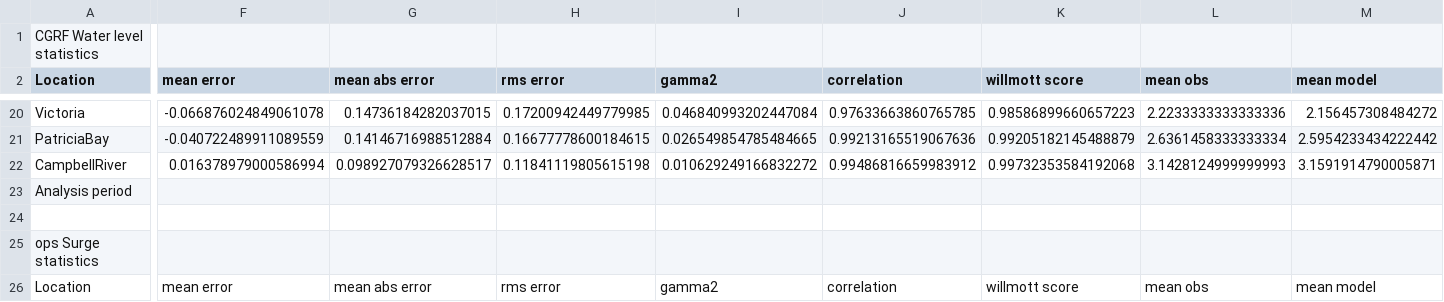
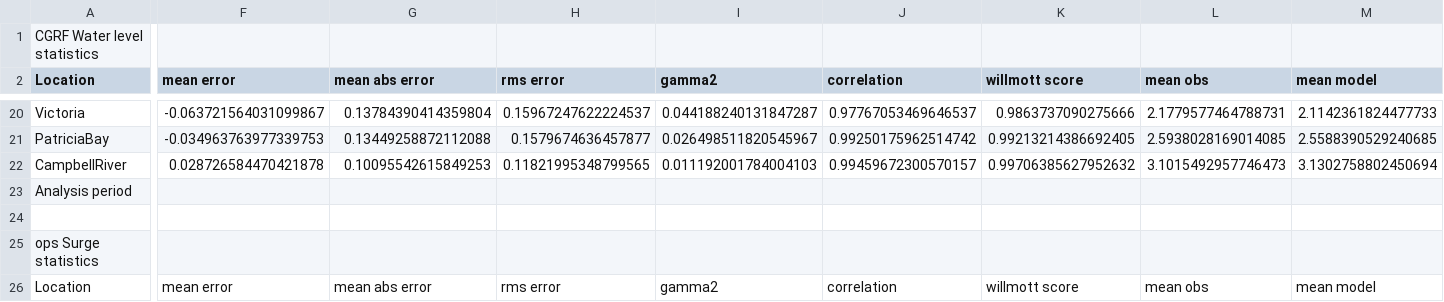
Before and after one commit to SalishSeaCast/storm-surge, a CSV file: FigureScripts/statisitics_dec2012.csv, drawn as a sheet; only a part is shown, gaps mark what is left out; the diff covers the shown part only; the diff names each change by its address in the sheet, - before the commit and + after, or states it on an @@ line.

```diff
--- a/FigureScripts/statisitics_dec2012.csv
+++ b/FigureScripts/statisitics_dec2012.csv
-F20 (mean error): -0.066876024849061078
+F20 (mean error): -0.063721564031099867
-G20 (mean abs error): 0.14736184282037015
+G20 (mean abs error): 0.13784390414359804
-H20 (rms error): 0.17200942449779985
+H20 (rms error): 0.15967247622224537
-I20 (gamma2): 0.046840993202447084
+I20 (gamma2): 0.044188240131847287
-J20 (correlation): 0.97633663860765785
+J20 (correlation): 0.97767053469646537
-K20 (willmott score): 0.98586899660657223
+K20 (willmott score): 0.9863737090275666
-L20 (mean obs): 2.2233333333333336
+L20 (mean obs): 2.1779577464788731
-M20 (mean model): 2.156457308484272
+M20 (mean model): 2.1142361824477733
-F21 (mean error): -0.040722489911089559
+F21 (mean error): -0.034963763977339753
-G21 (mean abs error): 0.14146716988512884
+G21 (mean abs error): 0.13449258872112088
-H21 (rms error): 0.16677778600184615
+H21 (rms error): 0.1579674636457877
-I21 (gamma2): 0.026549854785484665
+I21 (gamma2): 0.026498511820545967
-J21 (correlation): 0.99213165519067636
+J21 (correlation): 0.99250175962514742
-K21 (willmott score): 0.99205182145488879
+K21 (willmott score): 0.99213214386692405
-L21 (mean obs): 2.6361458333333334
+L21 (mean obs): 2.5938028169014085
-M21 (mean model): 2.5954233434222442
+M21 (mean model): 2.5588390529240685
-F22 (mean error): 0.016378979000586994
+F22 (mean error): 0.028726584470421878
-G22 (mean abs error): 0.098927079326628517
+G22 (mean abs error): 0.10095542615849253
-H22 (rms error): 0.11841119805615198
+H22 (rms error): 0.11821995348799565
-I22 (gamma2): 0.010629249166832272
+I22 (gamma2): 0.011192001784004103
-J22 (correlation): 0.99486816659983912
+J22 (correlation): 0.99459672300570157
-K22 (willmott score): 0.99732353584192068
+K22 (willmott score): 0.99706385627952632
-L22 (mean obs): 3.1428124999999993
+L22 (mean obs): 3.1015492957746473
-M22 (mean model): 3.1591914790005871
+M22 (mean model): 3.1302758802450694
```
Also changed, not shown: 140 edited cells elsewhere in this file, 3 other files.
